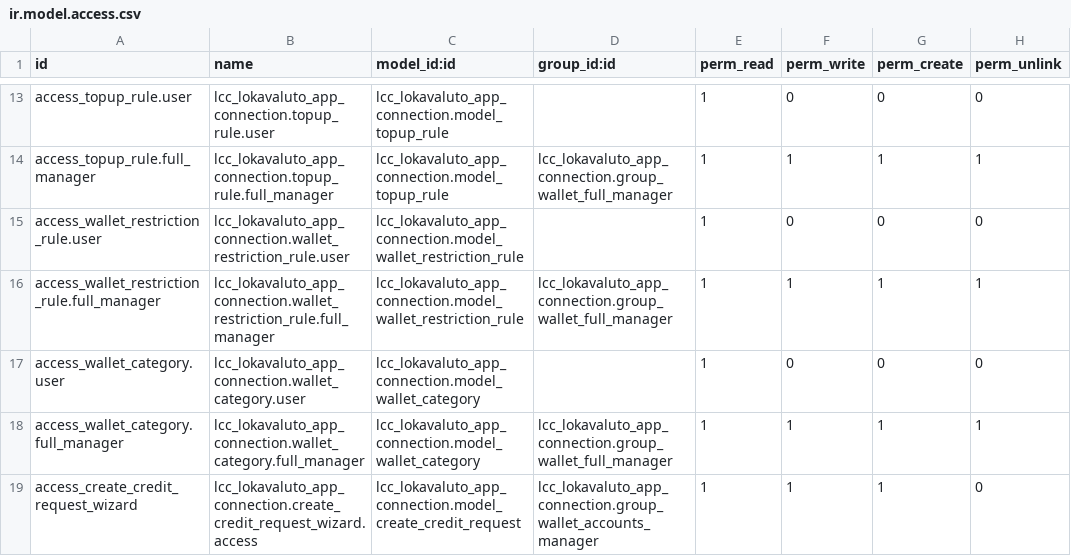
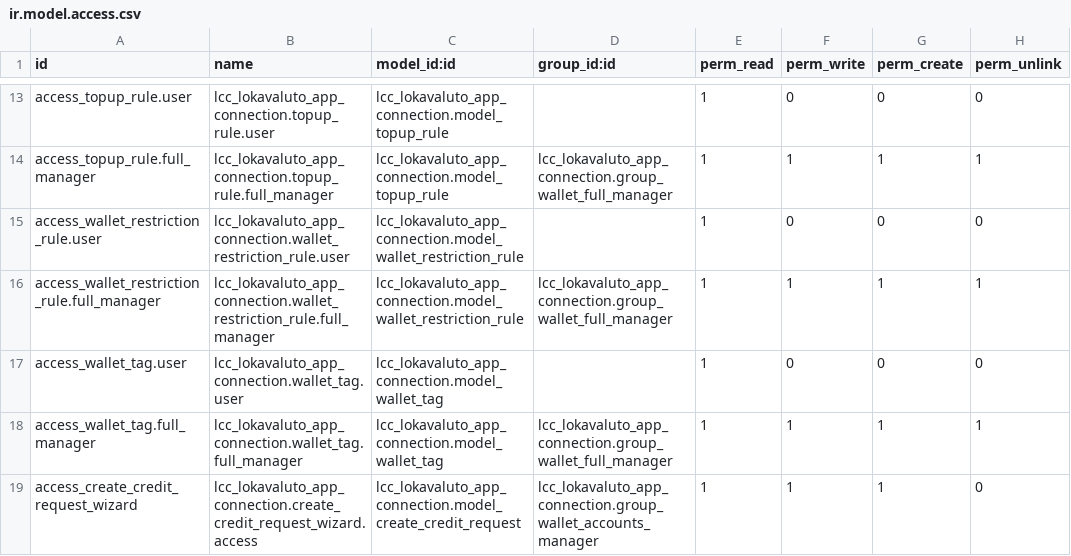
Before and after one commit to Lokavaluto/lokavaluto-addons, a CSV file: lcc_lokavaluto_app_connection/security/ir.model.access.csv, drawn as a sheet; only a part is shown, gaps mark what is left out.

Commit message:
[IMP] lcc_lokavaluto_app_connection: renamed wallet category to wallet tag and sender_wallet_name get params to sender_wallet_ident (same for recipient)

```diff
--- a/lcc_lokavaluto_app_connection/security/ir.model.access.csv
+++ b/lcc_lokavaluto_app_connection/security/ir.model.access.csv
@@ -16,4 +16,4 @@ access_wallet_restriction_rule.user,lcc_lokavaluto_app_connection.wallet_restric
 access_wallet_restriction_rule.full_manager,lcc_lokavaluto_app_connection.wallet_restriction_rule.full_manager,lcc_lokavaluto_app_connection.model_wallet_restriction_rule,lcc_lokavaluto_app_connection.group_wallet_full_manager,1,1,1,1
-access_wallet_category.user,lcc_lokavaluto_app_connection.wallet_category.user,lcc_lokavaluto_app_connection.model_wallet_category,,1,0,0,0
-access_wallet_category.full_manager,lcc_lokavaluto_app_connection.wallet_category.full_manager,lcc_lokavaluto_app_connection.model_wallet_category,lcc_lokavaluto_app_connection.group_wallet_full_manager,1,1,1,1
+access_wallet_tag.user,lcc_lokavaluto_app_connection.wallet_tag.user,lcc_lokavaluto_app_connection.model_wallet_tag,,1,0,0,0
+access_wallet_tag.full_manager,lcc_lokavaluto_app_connection.wallet_tag.full_manager,lcc_lokavaluto_app_connection.model_wallet_tag,lcc_lokavaluto_app_connection.group_wallet_full_manager,1,1,1,1
 access_create_credit_request_wizard,lcc_lokavaluto_app_connection.create_credit_request_wizard.access,lcc_lokavaluto_app_connection.model_create_credit_request,lcc_lokavaluto_app_connection.group_wallet_accounts_manager,1,1,1,0
```
Also changed, not shown: 9 other files.
